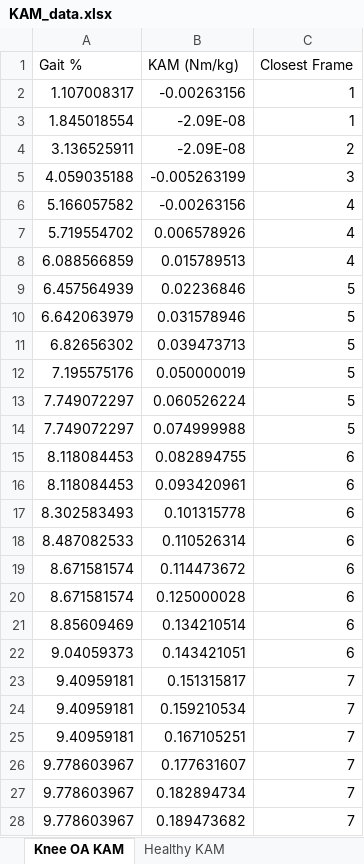
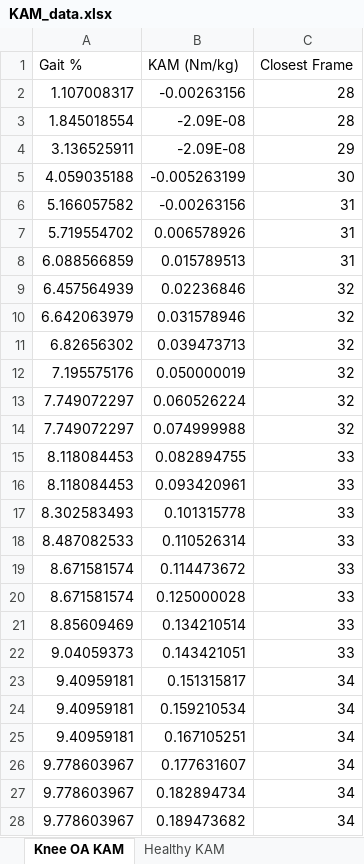
Before and after one commit to Amit-Nayak-2000/MCG4322B_Brace_Yourself, an Excel workbook: KAM_data.xlsx, sheet Knee OA KAM, drawn as a sheet; only a part is shown; values as stored, in another font and other column widths than the file's, no borders; the diff covers the shown part only; the diff names each change by its address in the sheet, - before the commit and + after, or states it on an @@ line.

```diff
--- a/KAM_data.xlsx (sheet Knee OA KAM)
+++ b/KAM_data.xlsx (sheet Knee OA KAM)
-C2:C3 (Closest Frame): 1
+C2:C3 (Closest Frame): 28
-C4 (Closest Frame): 2
+C4 (Closest Frame): 29
-C5 (Closest Frame): 3
+C5 (Closest Frame): 30
-C6:C8 (Closest Frame): 4
+C6:C8 (Closest Frame): 31
-C9:C14 (Closest Frame): 5
+C9:C14 (Closest Frame): 32
-C15:C22 (Closest Frame): 6
+C15:C22 (Closest Frame): 33
-C23:C28 (Closest Frame): 7
+C23:C28 (Closest Frame): 34
```
Also changed, not shown: 116 edited cells elsewhere in this sheet, sheet Healthy KAM, 2 other files.
